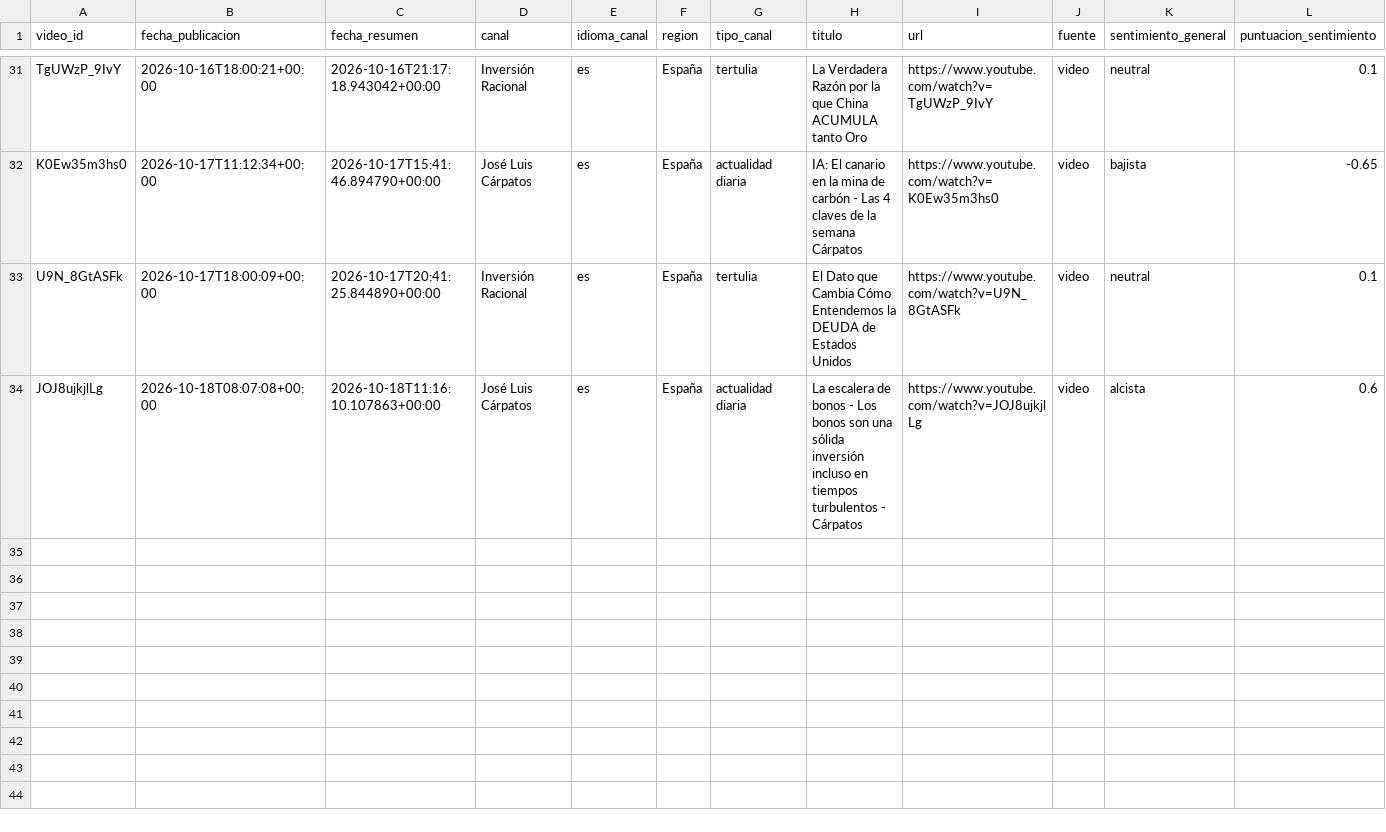
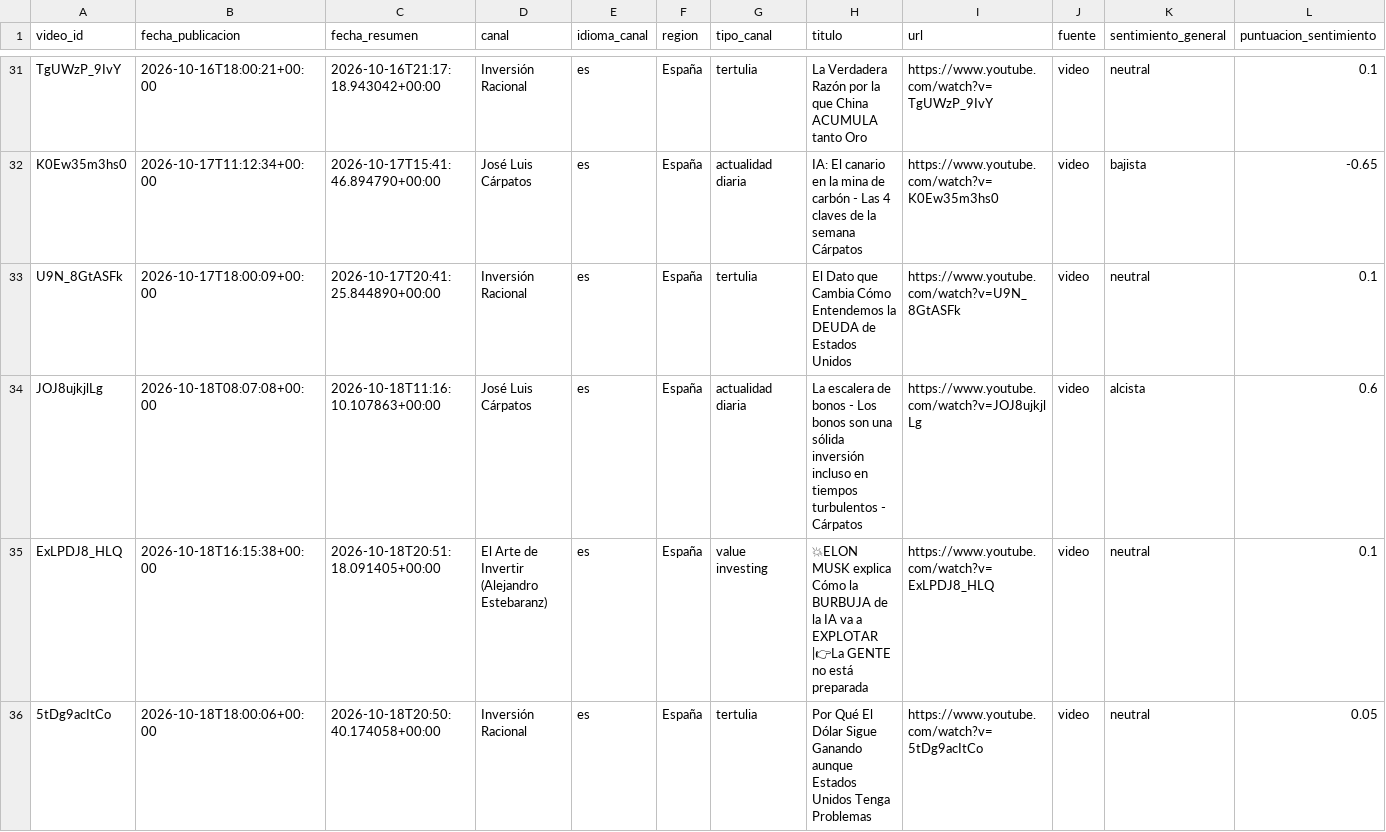
Before and after one commit to jmtroyano/resumenes-youtube, a CSV file: data/resumenes.csv, drawn as a sheet; only a part is shown, gaps mark what is left out; rows hold the shown columns only; the diff names each change by its address in the sheet, - before the commit and + after, or states it on an @@ line.

```diff
--- a/data/resumenes.csv
+++ b/data/resumenes.csv
+row 35: ExLPDJ8_HLQ | 2026-10-18T16:15:38+00:00 | 2026-10-18T20:51:18.091405+00:00 | El Arte de Invertir (Alejandro Estebaranz) | es | España | value investing | 💥ELON MUSK explica Cómo la BURBUJA de la IA va a EXPLOTAR |👉La GENTE no está preparada | https://www.youtube.com/watch?v=ExLPDJ8_HLQ | video | neutral | 0.1
+row 36: 5tDg9acItCo | 2026-10-18T18:00:06+00:00 | 2026-10-18T20:50:40.174058+00:00 | Inversión Racional | es | España | tertulia | Por Qué El Dólar Sigue Ganando aunque Estados Unidos Tenga Problemas | https://www.youtube.com/watch?v=5tDg9acItCo | video | neutral | 0.05
```
Also changed, not shown: data/sentimiento_por_tema.csv, 3 other files.
